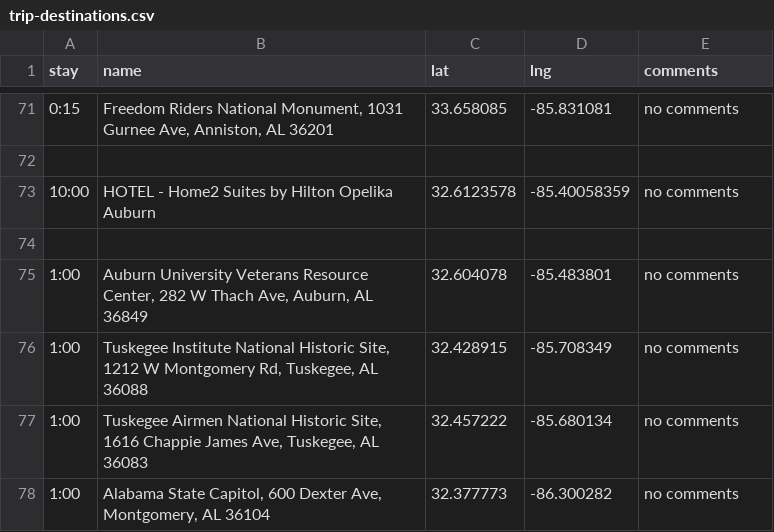
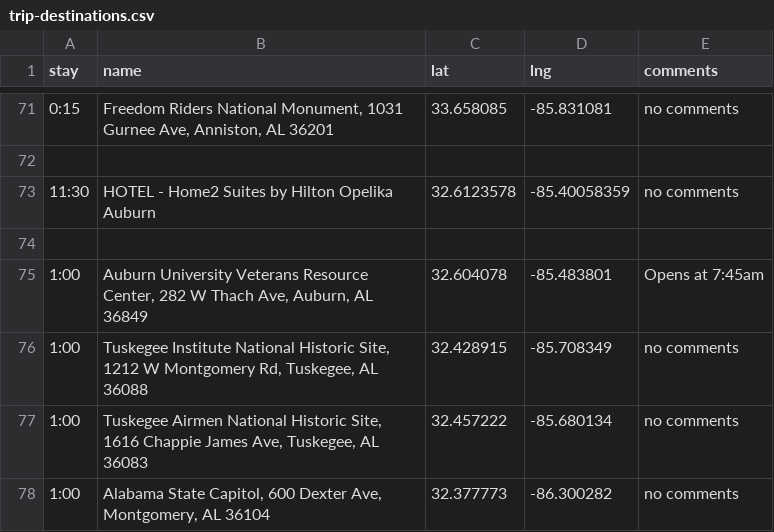
Before and after one commit to podollb/vacation, a CSV file: trip-destinations.csv, drawn as a sheet; only a part is shown, gaps mark what is left out.

```diff
--- a/trip-destinations.csv
+++ b/trip-destinations.csv
@@ -72,5 +72,5 @@
 
-"10:00","HOTEL - Home2 Suites by Hilton Opelika Auburn","32.6123578","-85.40058359","no comments"
+"11:30","HOTEL - Home2 Suites by Hilton Opelika Auburn","32.6123578","-85.40058359","no comments"
 
-"1:00","Auburn University Veterans Resource Center, 282 W Thach Ave, Auburn, AL 36849","32.604078","-85.483801","no comments"
+"1:00","Auburn University Veterans Resource Center, 282 W Thach Ave, Auburn, AL 36849","32.604078","-85.483801","Opens at 7:45am"
 "1:00","Tuskegee Institute National Historic Site, 1212 W Montgomery Rd, Tuskegee, AL 36088","32.428915","-85.708349","no comments"
```
Also changed, not shown: 2 other files.
